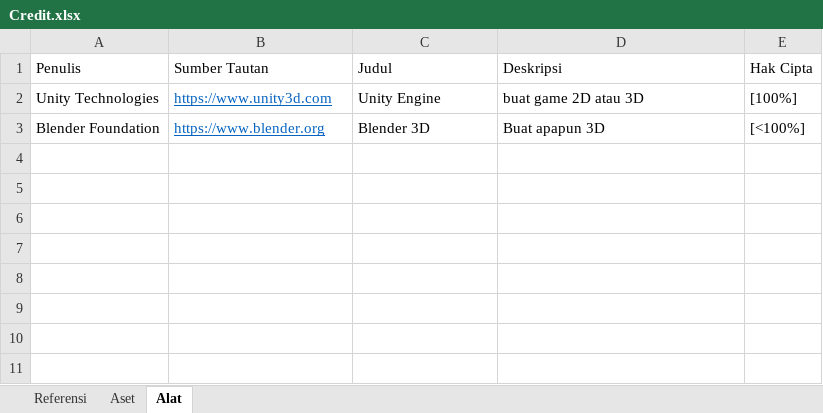
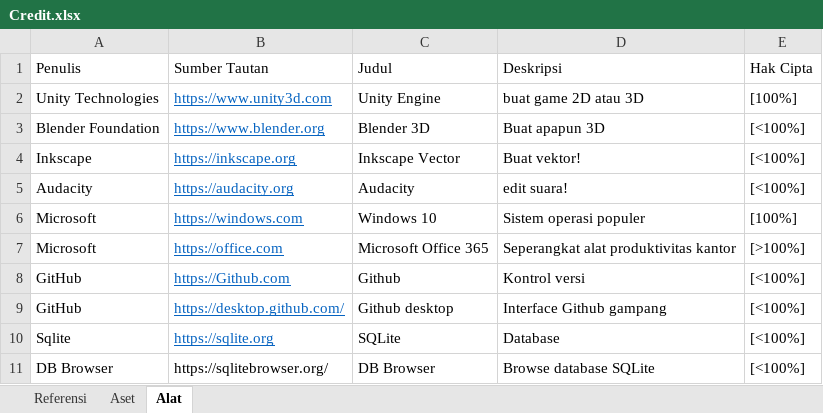
Before and after one commit to Perkedel/Geogon_Polymetry_Havent_Done_Yet, an Excel workbook: Assets/Documents/Credit.xlsx, sheet Alat, drawn as a sheet; values as stored, in another font and other column widths than the file's, no borders; the diff names each change by its address in the sheet, - before the commit and + after, or states it on an @@ line.

Commit message:
SOme sort
Experiment blender sphere texturing
credit new tool asset! song new!
I better model directly rather than texturing it! it has been too complex bend for vector application!!! unless, I gave special texturing way. but yeah. it's whole diffferent story. so, want it or not, we have to model directly by placing shapes meshes one by one detail!!!
there, easy way to texture but must one by one, module by module.
AAAAAAAAAAAAAAAAAAAAAAAAAAAAAAAAAAAAAAAAAAAAAAAAAAAAAAAAAAAAAAAAAAAAAAAAAAAAAAAAAAAAAAAAAAAAAAAAAAAAAAAAAAAAAAAAAAAAAAAAAAAAAAAAAAAAAAAAAAAAAAAAAAAAAAAAAAAAAAAAAAAAAAAAAAAAAAAAAAAAAAAAAAAAAA!!!!!!!!!!!!

```diff
--- a/Assets/Documents/Credit.xlsx (sheet Alat)
+++ b/Assets/Documents/Credit.xlsx (sheet Alat)
+row 4: Inkscape | https://inkscape.org | Inkscape Vector | Buat vektor! | [<100%]
+row 5: Audacity | https://audacity.org | Audacity | edit suara! | [<100%]
+row 6: Microsoft | https://windows.com | Windows 10 | Sistem operasi populer | [100%]
+row 7: Microsoft | https://office.com | Microsoft Office 365 | Seperangkat alat produktivitas kantor | [>100%]
+row 8: GitHub | https://Github.com | Github | Kontrol versi | [<100%]
+row 9: GitHub | https://desktop.github.com/ | Github desktop | Interface Github gampang | [<100%]
+row 10: Sqlite | https://sqlite.org | SQLite | Database | [<100%]
+row 11: DB Browser | https://sqlitebrowser.org/ | DB Browser | Browse database SQLite | [<100%]
```
Also changed, not shown: sheet Aset, 28 other files.
